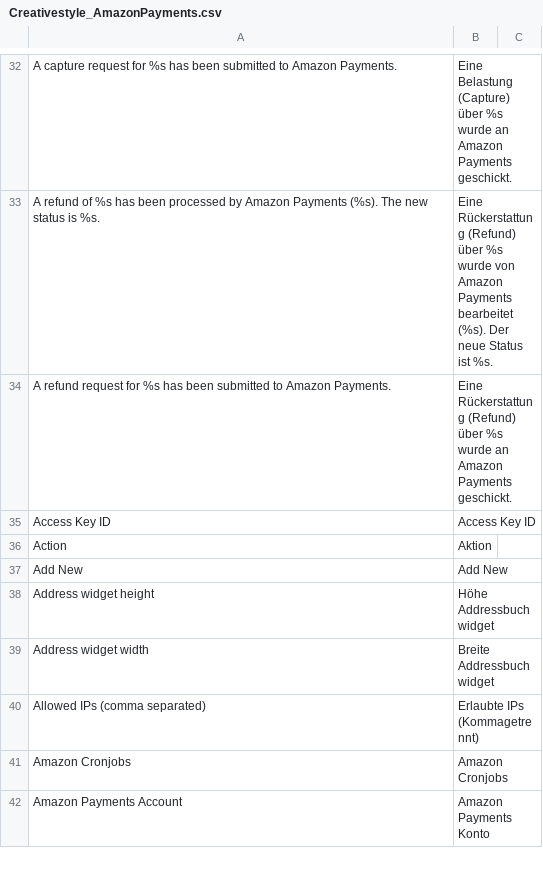
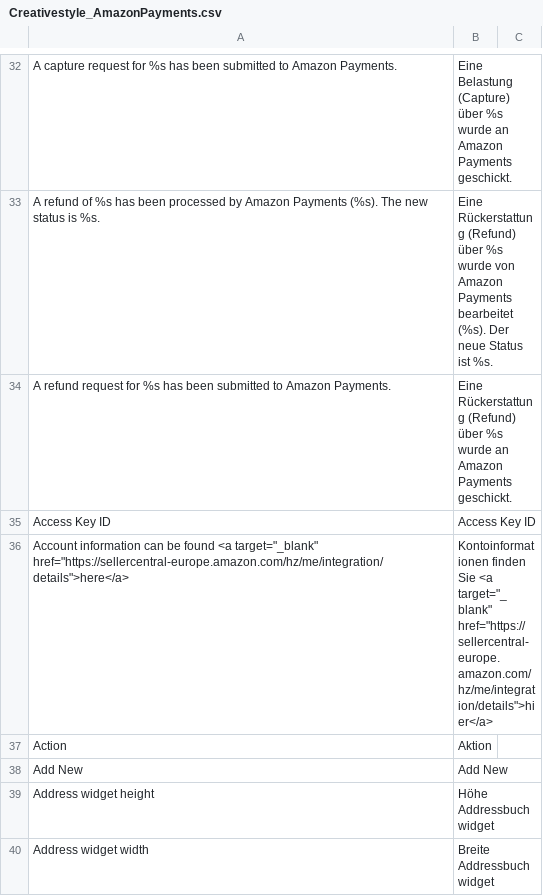
Before and after one commit to OpenMageModuleFostering/creativestyle_amazonpayments, a CSV file: app/locale/de_DE/Creativestyle_AmazonPayments.csv, drawn as a sheet; only a part is shown, gaps mark what is left out; the shorter side is filled out with more unchanged rows; the diff covers the shown part only; the diff names each change by its address in the sheet, - before the commit and + after, or states it on an @@ line.

```diff
--- a/app/locale/de_DE/Creativestyle_AmazonPayments.csv
+++ b/app/locale/de_DE/Creativestyle_AmazonPayments.csv
+row 36: Account information can be found <a target="_blank" href="https://sellercentral-europe.amazon.com/hz/me/integration/details">here</a> | Kontoinformationen finden Sie <a target="_blank" href="https://sellercentral-europe.amazon.com/hz/me/integration/details">hier</a>
```
Also changed, not shown: 1 added row elsewhere in this file, app/locale/en_GB/Creativestyle_AmazonPayments.csv, app/locale/en_US/Creativestyle_AmazonPayments.csv, 10 other files.
